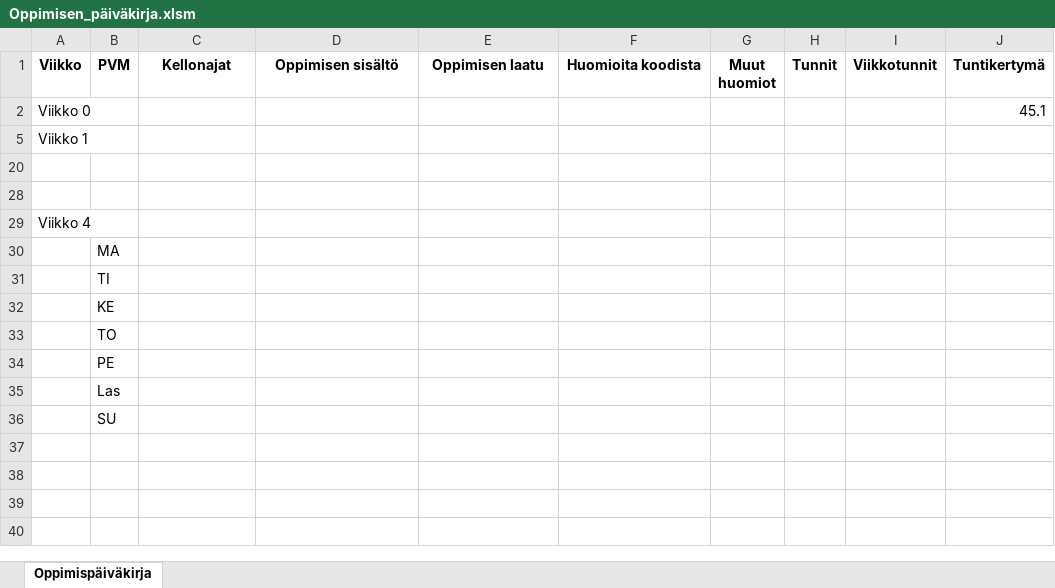
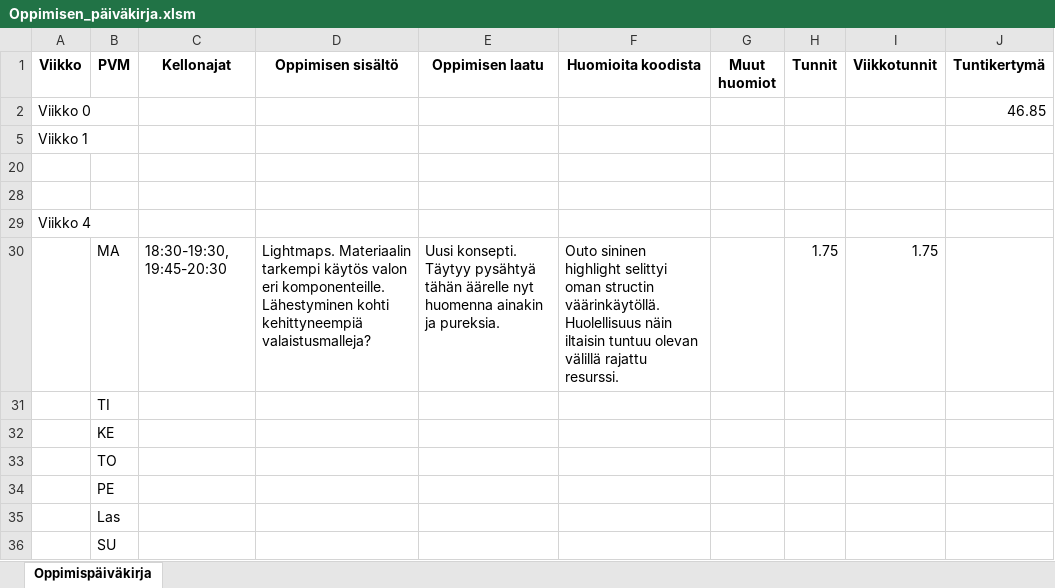
Before and after one commit to ven-gnz/OGL, an Excel workbook: Oppimisen_päiväkirja.xlsm, sheet Oppimispäiväkirja, drawn as a sheet; values as stored, in another font and other column widths than the file's, no borders; removed rows and columns are numbered as before the commit, all else as after; the diff names each change by its address in the sheet, - before the commit and + after, or states it on an @@ line.

Commit message:
Finished tutorial chapter & fixed artefact. updated diary.

```diff
--- a/Oppimisen_päiväkirja.xlsm (sheet Oppimispäiväkirja)
+++ b/Oppimisen_päiväkirja.xlsm (sheet Oppimispäiväkirja)
-J2 (Tuntikertymä): 45.1
+J2 (Tuntikertymä): 46.85
-row 30:  | MA
+row 30:  | MA | 18:30-19:30, 19:45-20:30 | Lightmaps. Materiaalin tarkempi käytös valon eri komponenteille. Lähestyminen kohti kehittyneempiä valaistusmalleja? | Uusi konsepti. Täytyy pysähtyä tähän äärelle nyt huomenna ainakin ja pureksia. | Outo sininen highlight selittyi oman structin väärinkäytöllä. Huolellisuus näin iltaisin tuntuu olevan välillä rajattu resurssi. |  | 1.75 | 1.75
```
